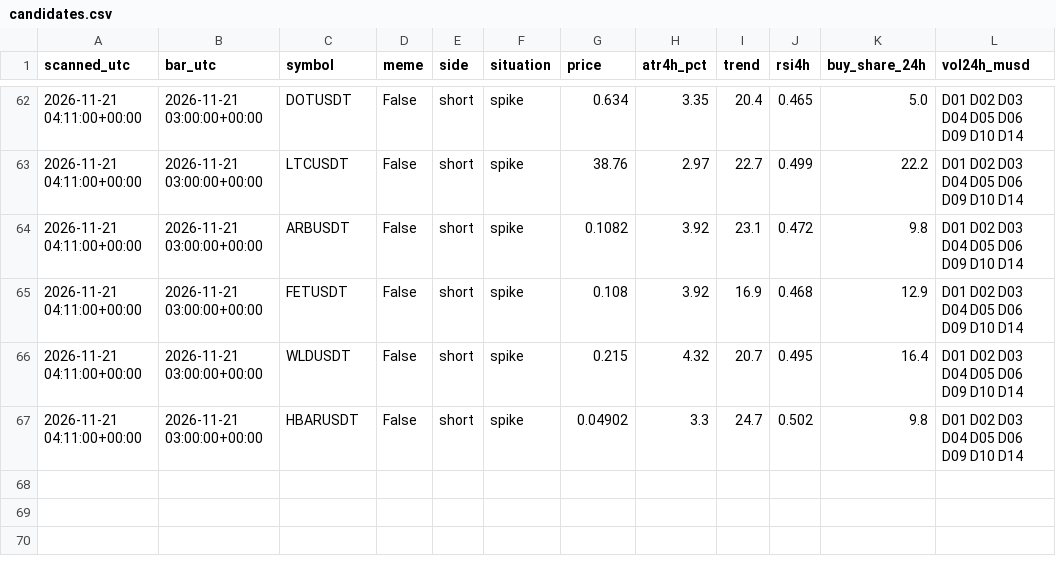
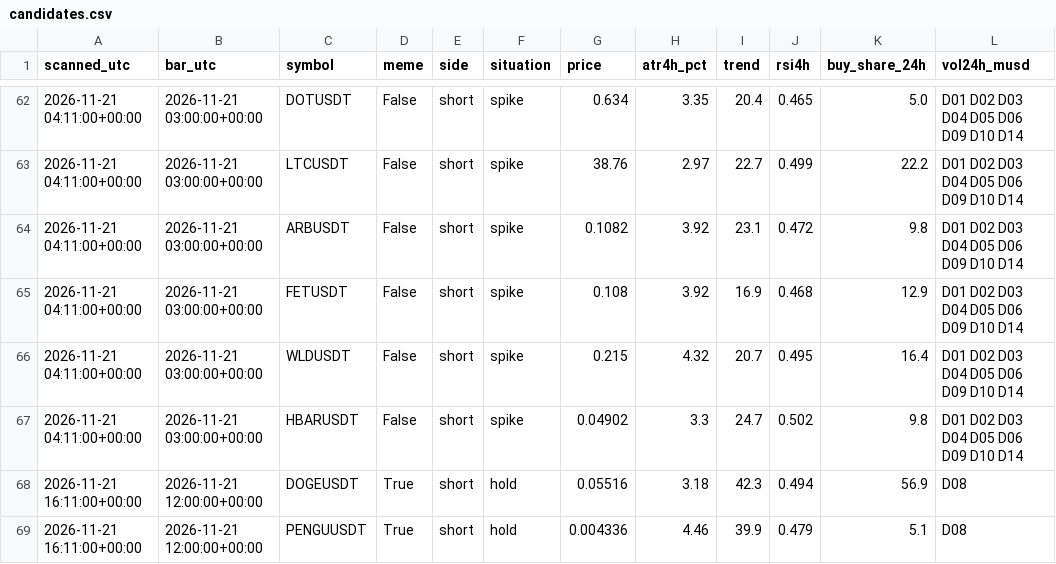
Before and after one commit to atwirabih01-creator/my-first-project, a CSV file: trading/journal/candidates.csv, drawn as a sheet; only a part is shown, gaps mark what is left out.

```diff
--- a/trading/journal/candidates.csv
+++ b/trading/journal/candidates.csv
@@ -67 +67,3 @@ scanned_utc,bar_utc,symbol,meme,side,situation,price,atr4h_pct,trend,rsi4h,buy_s
 2026-11-21 04:11:00+00:00,2026-11-21 03:00:00+00:00,HBARUSDT,False,short,spike,0.04902,3.3,24.7,0.502,9.8,D01 D02 D03 D04 D05 D06 D09 D10 D14
+2026-11-21 16:11:00+00:00,2026-11-21 12:00:00+00:00,DOGEUSDT,True,short,hold,0.05516,3.18,42.3,0.494,56.9,D08
+2026-11-21 16:11:00+00:00,2026-11-21 12:00:00+00:00,PENGUUSDT,True,short,hold,0.004336,4.46,39.9,0.479,5.1,D08
```
Also changed, not shown: trading/journal/paper_trades.csv, 3 other files.
